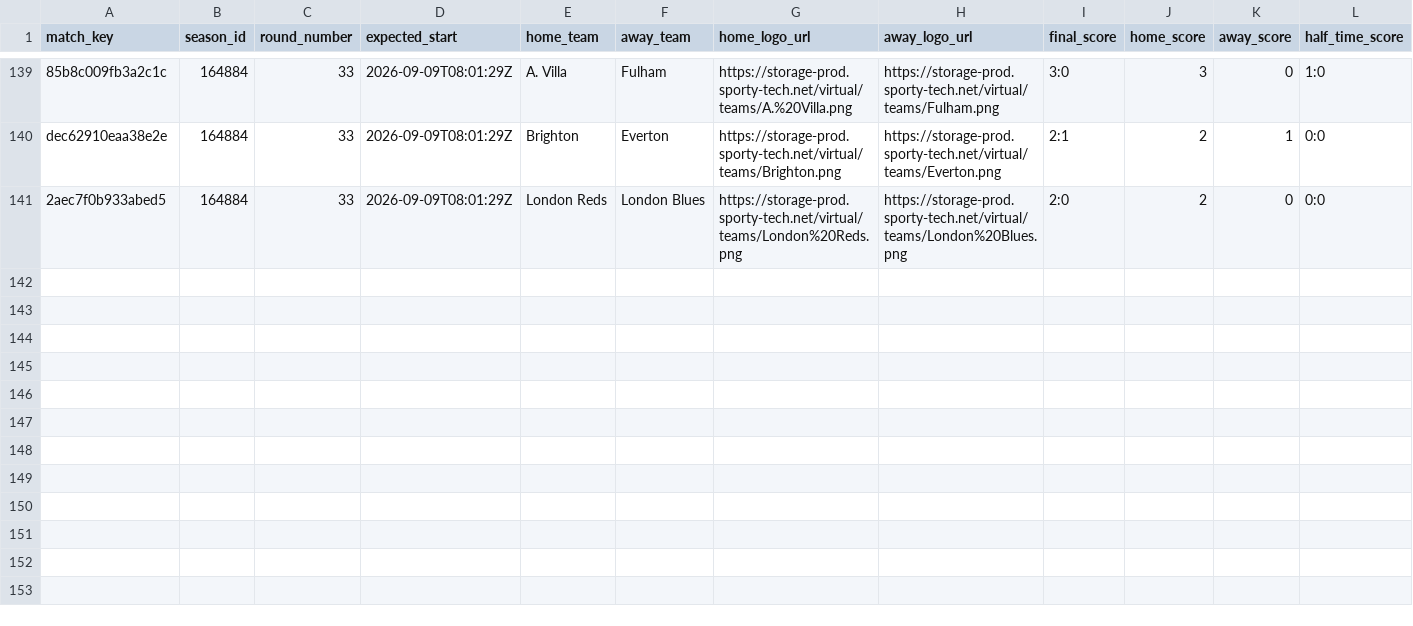
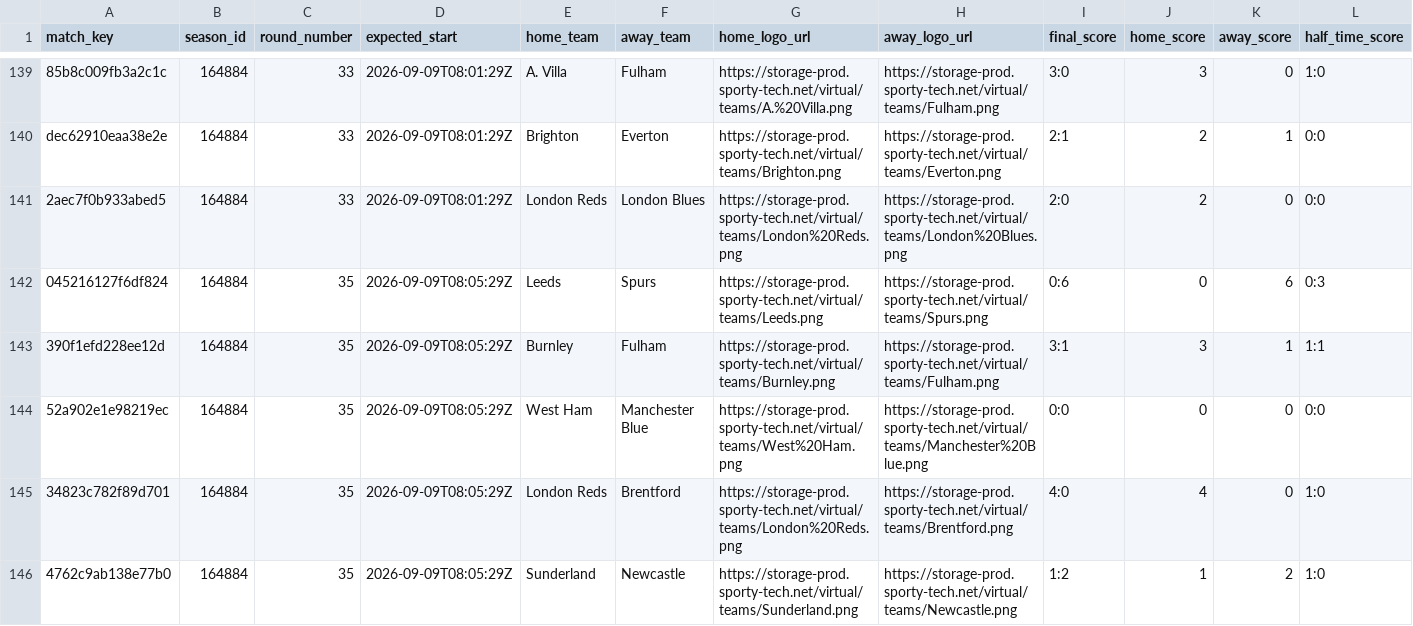
Before and after one commit to michaeldiary77-sys/virtual-leagues-collector, a CSV file: data/8035_english-league/matches.csv, drawn as a sheet; only a part is shown, gaps mark what is left out; rows hold the shown columns only; the diff covers the shown part only; the diff names each change by its address in the sheet, - before the commit and + after, or states it on an @@ line.

```diff
--- a/data/8035_english-league/matches.csv
+++ b/data/8035_english-league/matches.csv
+row 142: 045216127f6df824 | 164884 | 35 | 2026-09-09T08:05:29Z | Leeds | Spurs | https://storage-prod.sporty-tech.net/virtual/teams/Leeds.png | https://storage-prod.sporty-tech.net/virtual/teams/Spurs.png | 0:6 | 0 | 6 | 0:3
+row 143: 390f1efd228ee12d | 164884 | 35 | 2026-09-09T08:05:29Z | Burnley | Fulham | https://storage-prod.sporty-tech.net/virtual/teams/Burnley.png | https://storage-prod.sporty-tech.net/virtual/teams/Fulham.png | 3:1 | 3 | 1 | 1:1
+row 144: 52a902e1e98219ec | 164884 | 35 | 2026-09-09T08:05:29Z | West Ham | Manchester Blue | https://storage-prod.sporty-tech.net/virtual/teams/West%20Ham.png | https://storage-prod.sporty-tech.net/virtual/teams/Manchester%20Blue.png | 0:0 | 0 | 0 | 0:0
+row 145: 34823c782f89d701 | 164884 | 35 | 2026-09-09T08:05:29Z | London Reds | Brentford | https://storage-prod.sporty-tech.net/virtual/teams/London%20Reds.png | https://storage-prod.sporty-tech.net/virtual/teams/Brentford.png | 4:0 | 4 | 0 | 1:0
+row 146: 4762c9ab138e77b0 | 164884 | 35 | 2026-09-09T08:05:29Z | Sunderland | Newcastle | https://storage-prod.sporty-tech.net/virtual/teams/Sunderland.png | https://storage-prod.sporty-tech.net/virtual/teams/Newcastle.png | 1:2 | 1 | 2 | 1:0
```
Also changed, not shown: 5 added rows elsewhere in this file, data/8036_italian-league/matches.csv, data/8037_spanish-league/matches.csv, 39 other files.
